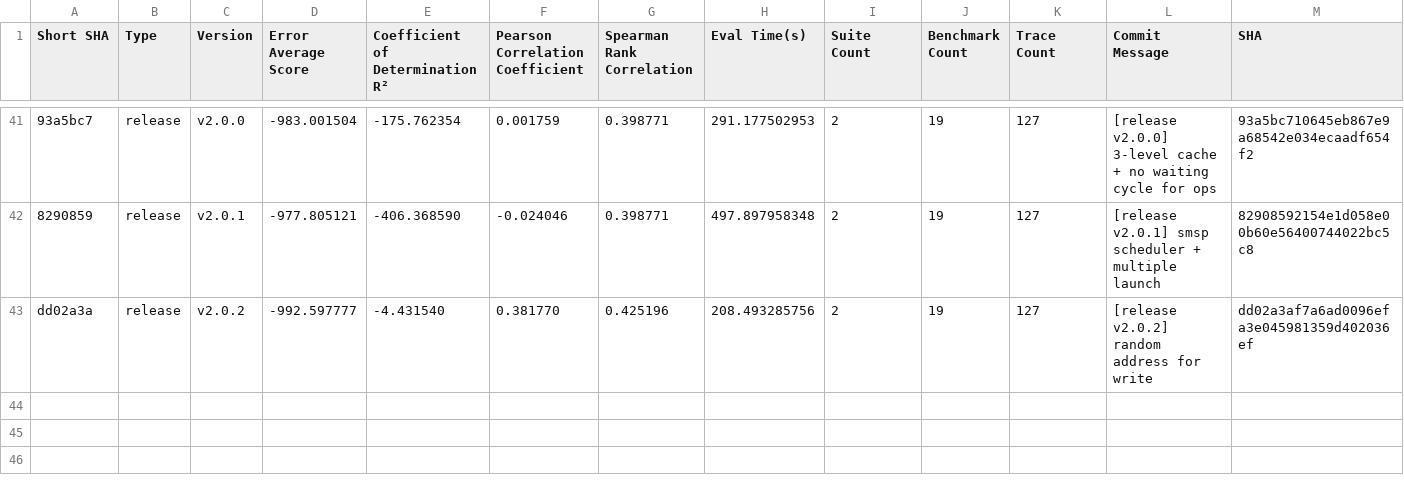
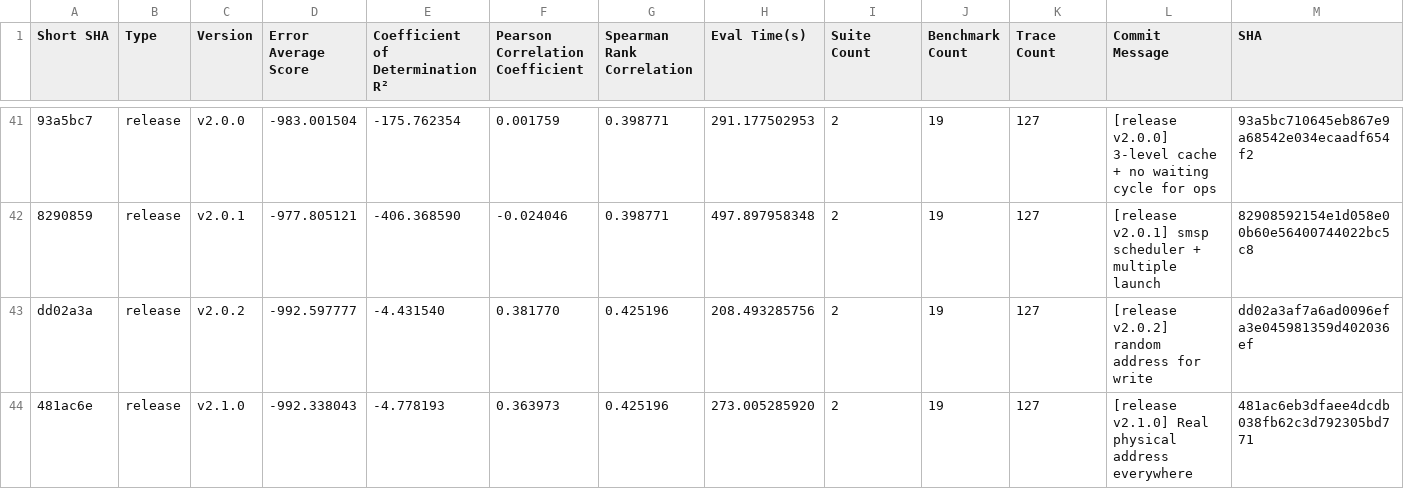
Before and after one commit to sarchlab/mgpusim, a CSV file: nvidia/eval/simulator_evaluation.csv, drawn as a sheet; only a part is shown, gaps mark what is left out; rows hold the shown columns only; the diff names each change by its address in the sheet, - before the commit and + after, or states it on an @@ line.

```diff
--- a/nvidia/eval/simulator_evaluation.csv
+++ b/nvidia/eval/simulator_evaluation.csv
+row 44: 481ac6e | release | v2.1.0 | -992.338043 | -4.778193 | 0.363973 | 0.425196 | 273.005285920 | 2 | 19 | 127 | [release v2.1.0] Real physical address everywhere | 481ac6eb3dfaee4dcdb038fb62c3d792305bd771
```
Also changed, not shown: 2 other files.
